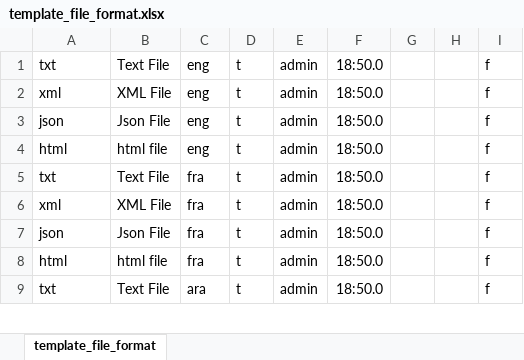
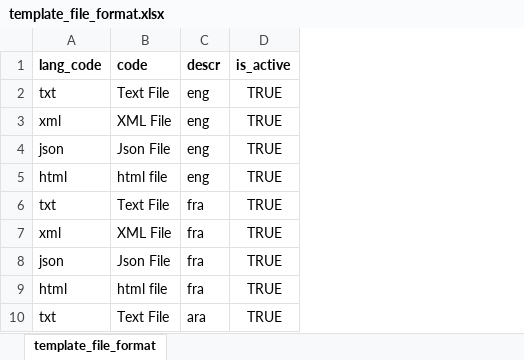
Before and after one commit to tf-govstack/mosip-data, an Excel workbook: mosip_master/xlsx/template_file_format.xlsx, sheet template_file_format, drawn as a sheet; only a part is shown; values as stored, in another font and other column widths than the file's, no borders; removed rows and columns are numbered as before the commit, all else as after; the diff names each change by its address in the sheet, - before the commit and + after, or states it on an @@ line.

```diff
--- a/mosip_master/xlsx/template_file_format.xlsx (sheet template_file_format)
+++ b/mosip_master/xlsx/template_file_format.xlsx (sheet template_file_format)
-column D, rows 1-9: all t
-column E, rows 1-9: all admin
-column F, rows 1-9: all 18:50.0
-column G, empty
-column H, empty
-column I, rows 1-9: all f
+column D, rows 2-10: all TRUE
+row 1: lang_code | code | descr | is_active
```
